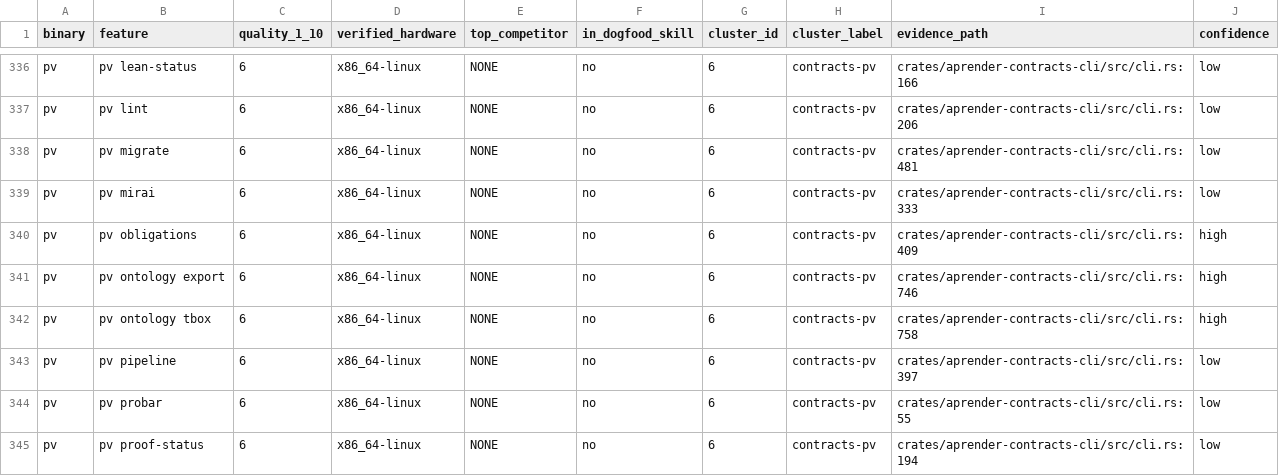
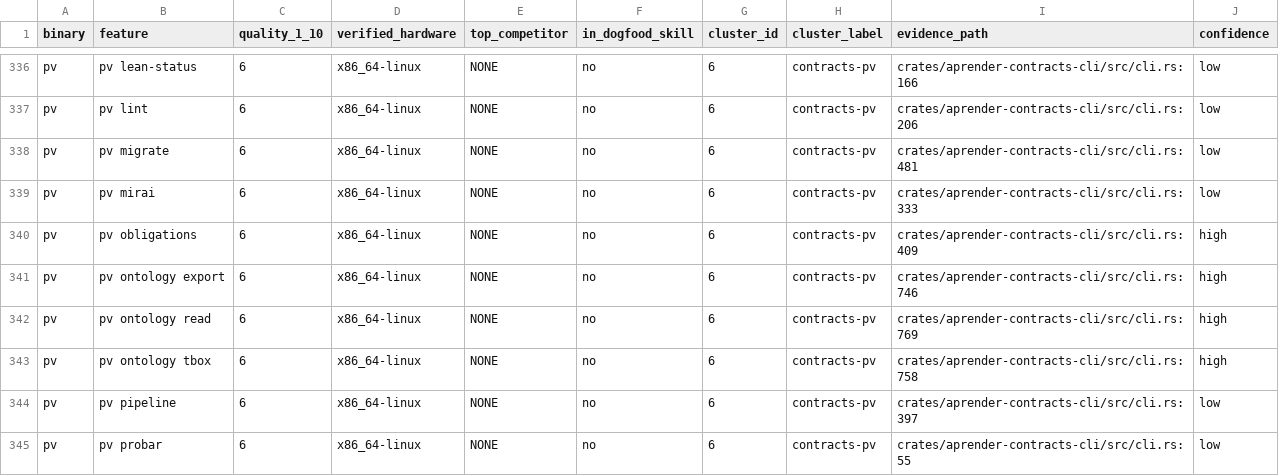
Before and after one commit to Zahgon/aprender, a CSV file: docs/audits/surface_audit.csv, drawn as a sheet; only a part is shown, gaps mark what is left out; the shorter side is filled out with more unchanged rows; the diff names each change by its address in the sheet, - before the commit and + after, or states it on an @@ line.

```diff
--- a/docs/audits/surface_audit.csv
+++ b/docs/audits/surface_audit.csv
+row 342: pv | pv ontology read | 6 | x86_64-linux | NONE | no | 6 | contracts-pv | crates/aprender-contracts-cli/src/cli.rs:769 | high
```
